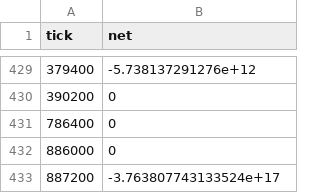
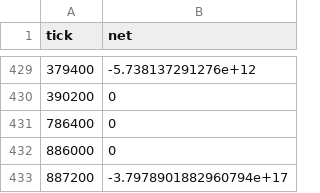
Before and after one commit to rudiafandi16/laptop-usdc-depth, a CSV file: state/liq_snapshot.csv, drawn as a sheet; only a part is shown, gaps mark what is left out; the diff covers the shown part only.

```diff
--- a/state/liq_snapshot.csv
+++ b/state/liq_snapshot.csv
@@ -432,2 +432,2 @@ tick,net
 886000,0
-887200,-3.763807743133524e+17
+887200,-3.7978901882960794e+17
```
Also changed, not shown: 13 edited cells elsewhere in this file, state/liq_events.csv, 2 other files.
